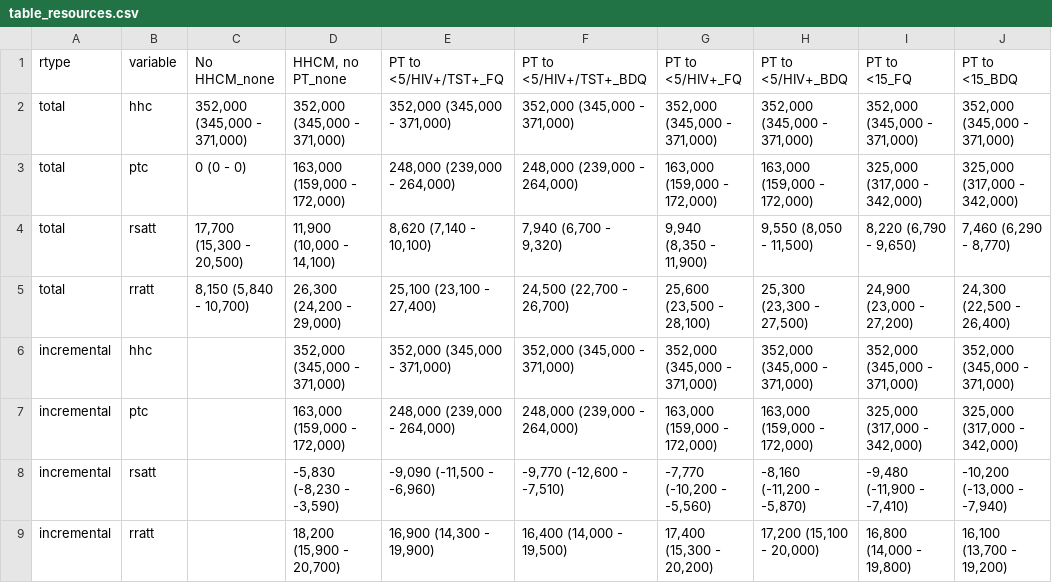
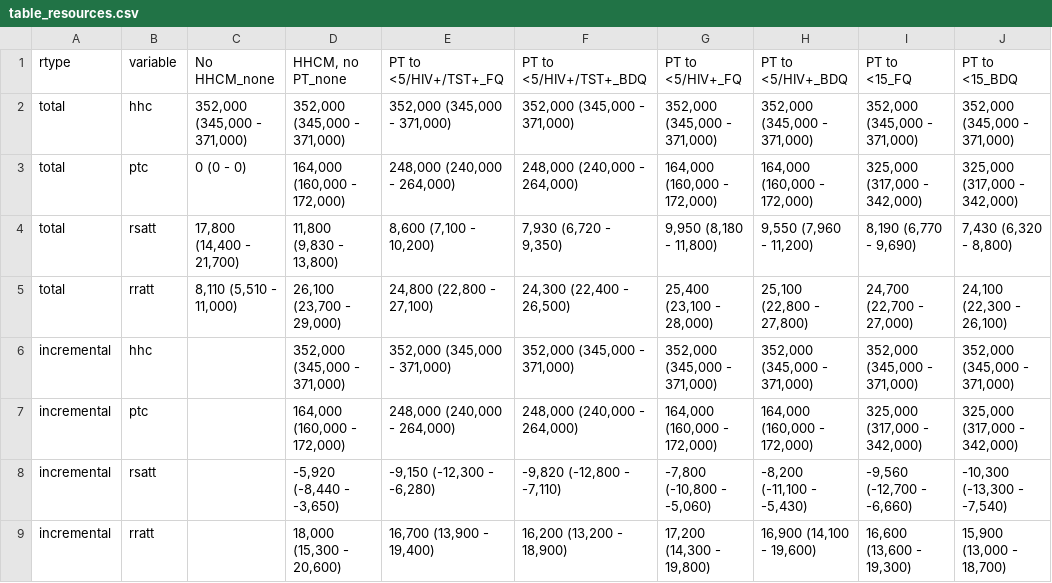
Before and after one commit to petedodd/DRHHCM, a CSV file: output/table_resources.csv, drawn as a sheet.

```diff
--- a/output/table_resources.csv
+++ b/output/table_resources.csv
@@ -2,8 +2,8 @@ rtype,variable,No HHCM_none,"HHCM, no PT_none",PT to <5/HIV+/TST+_FQ,PT to <5/HI
 total,hhc,"352,000 (345,000 - 371,000)","352,000 (345,000 - 371,000)","352,000 (345,000 - 371,000)","352,000 (345,000 - 371,000)","352,000 (345,000 - 371,000)","352,000 (345,000 - 371,000)","352,000 (345,000 - 371,000)","352,000 (345,000 - 371,000)"
-total,ptc,0 (0 - 0),"163,000 (159,000 - 172,000)","248,000 (239,000 - 264,000)","248,000 (239,000 - 264,000)","163,000 (159,000 - 172,000)","163,000 (159,000 - 172,000)","325,000 (317,000 - 342,000)","325,000 (317,000 - 342,000)"
-total,rsatt,"17,700 (15,300 - 20,500)","11,900 (10,000 - 14,100)","8,620 (7,140 - 10,100)","7,940 (6,700 - 9,320)","9,940 (8,350 - 11,900)","9,550 (8,050 - 11,500)","8,220 (6,790 - 9,650)","7,460 (6,290 - 8,770)"
-total,rratt,"8,150 (5,840 - 10,700)","26,300 (24,200 - 29,000)","25,100 (23,100 - 27,400)","24,500 (22,700 - 26,700)","25,600 (23,500 - 28,100)","25,300 (23,300 - 27,500)","24,900 (23,000 - 27,200)","24,300 (22,500 - 26,400)"
+total,ptc,0 (0 - 0),"164,000 (160,000 - 172,000)","248,000 (240,000 - 264,000)","248,000 (240,000 - 264,000)","164,000 (160,000 - 172,000)","164,000 (160,000 - 172,000)","325,000 (317,000 - 342,000)","325,000 (317,000 - 342,000)"
+total,rsatt,"17,800 (14,400 - 21,700)","11,800 (9,830 - 13,800)","8,600 (7,100 - 10,200)","7,930 (6,720 - 9,350)","9,950 (8,180 - 11,800)","9,550 (7,960 - 11,200)","8,190 (6,770 - 9,690)","7,430 (6,320 - 8,800)"
+total,rratt,"8,110 (5,510 - 11,000)","26,100 (23,700 - 29,000)","24,800 (22,800 - 27,100)","24,300 (22,400 - 26,500)","25,400 (23,100 - 28,000)","25,100 (22,800 - 27,800)","24,700 (22,700 - 27,000)","24,100 (22,300 - 26,100)"
 incremental,hhc,,"352,000 (345,000 - 371,000)","352,000 (345,000 - 371,000)","352,000 (345,000 - 371,000)","352,000 (345,000 - 371,000)","352,000 (345,000 - 371,000)","352,000 (345,000 - 371,000)","352,000 (345,000 - 371,000)"
-incremental,ptc,,"163,000 (159,000 - 172,000)","248,000 (239,000 - 264,000)","248,000 (239,000 - 264,000)","163,000 (159,000 - 172,000)","163,000 (159,000 - 172,000)","325,000 (317,000 - 342,000)","325,000 (317,000 - 342,000)"
-incremental,rsatt,,"-5,830 (-8,230 - -3,590)","-9,090 (-11,500 - -6,960)","-9,770 (-12,600 - -7,510)","-7,770 (-10,200 - -5,560)","-8,160 (-11,200 - -5,870)","-9,480 (-11,900 - -7,410)","-10,200 (-13,000 - -7,940)"
-incremental,rratt,,"18,200 (15,900 - 20,700)","16,900 (14,300 - 19,900)","16,400 (14,000 - 19,500)","17,400 (15,300 - 20,200)","17,200 (15,100 - 20,000)","16,800 (14,000 - 19,800)","16,100 (13,700 - 19,200)"
+incremental,ptc,,"164,000 (160,000 - 172,000)","248,000 (240,000 - 264,000)","248,000 (240,000 - 264,000)","164,000 (160,000 - 172,000)","164,000 (160,000 - 172,000)","325,000 (317,000 - 342,000)","325,000 (317,000 - 342,000)"
+incremental,rsatt,,"-5,920 (-8,440 - -3,650)","-9,150 (-12,300 - -6,280)","-9,820 (-12,800 - -7,110)","-7,800 (-10,800 - -5,060)","-8,200 (-11,100 - -5,430)","-9,560 (-12,700 - -6,660)","-10,300 (-13,300 - -7,540)"
+incremental,rratt,,"18,000 (15,300 - 20,600)","16,700 (13,900 - 19,400)","16,200 (13,200 - 18,900)","17,200 (14,300 - 19,800)","16,900 (14,100 - 19,600)","16,600 (13,600 - 19,300)","15,900 (13,000 - 18,700)"
```
Also changed, not shown: output/table_HE.csv, output/table_outcomes.csv, 11 other files.
